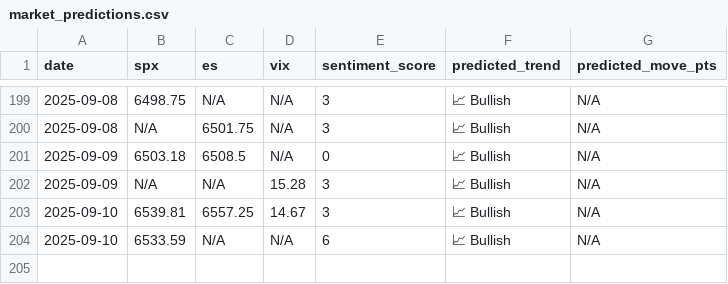
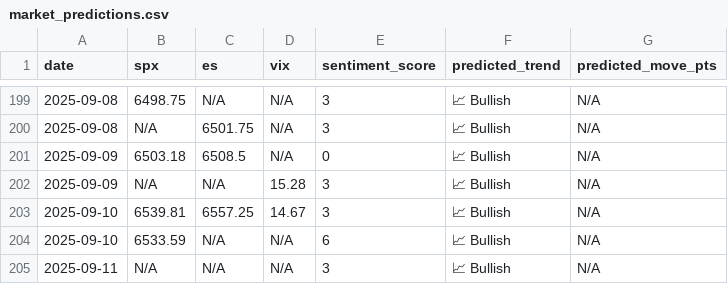
Before and after one commit to CDUS-Trading/Market-Alert-Bot-3.5, a CSV file: market_predictions.csv, drawn as a sheet; only a part is shown, gaps mark what is left out; the diff names each change by its address in the sheet, - before the commit and + after, or states it on an @@ line.

```diff
--- a/market_predictions.csv
+++ b/market_predictions.csv
+row 205: 2025-09-11 | N/A | N/A | N/A | 3 | 📈 Bullish | N/A
```
